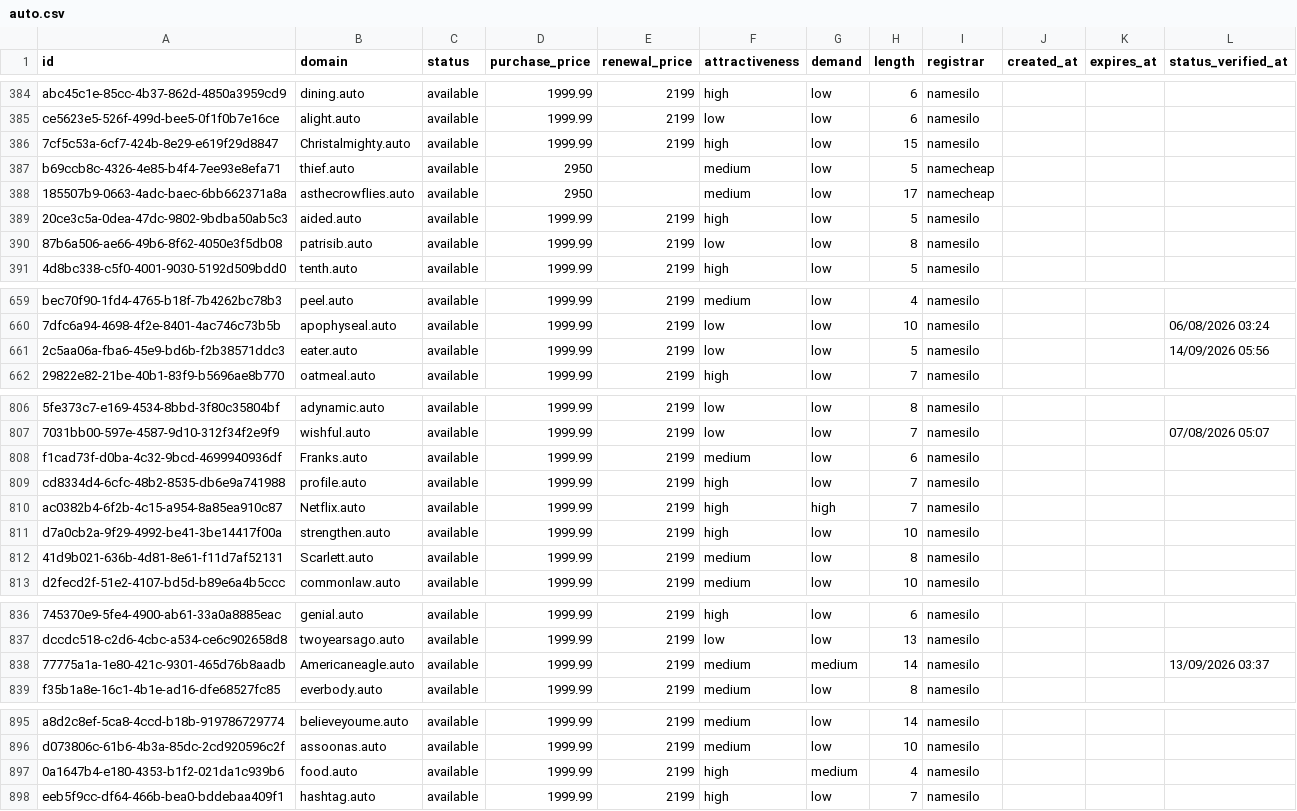
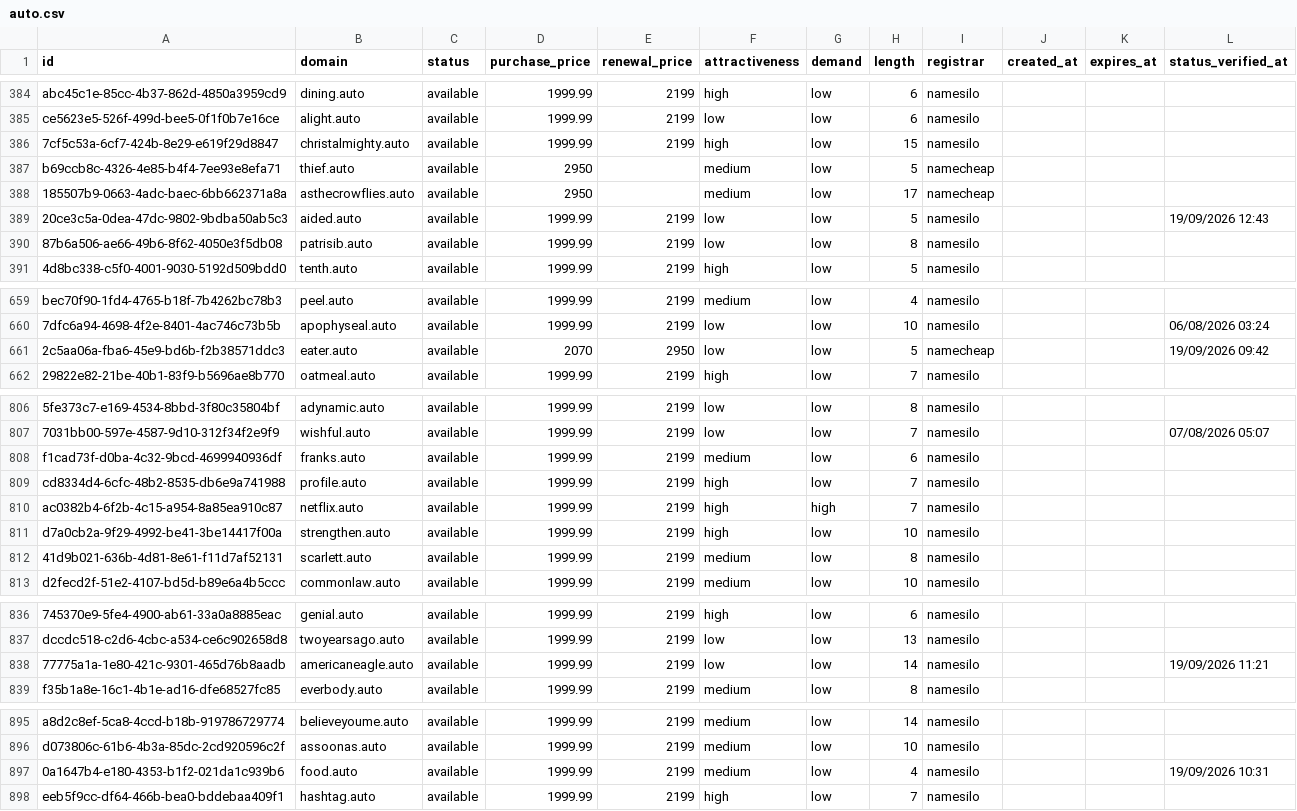
Before and after one commit to UniqueDomains/auto-oneword-domains, a CSV file: auto.csv, drawn as a sheet; only a part is shown, gaps mark what is left out; the diff covers the shown part only; the diff names each change by its address in the sheet, - before the commit and + after, or states it on an @@ line.

Commit message:
Domains update

```diff
--- a/auto.csv
+++ b/auto.csv
-B386 (domain): Christalmighty.auto
+B386 (domain): christalmighty.auto
-F389 (attractiveness): high
+F389 (attractiveness): low
-L389 (status_verified_at): (empty)
+L389 (status_verified_at): 19/09/2026 12:43
-D661 (purchase_price): 1999.99
+D661 (purchase_price): 2070
-E661 (renewal_price): 2199
+E661 (renewal_price): 2950
-I661 (registrar): namesilo
+I661 (registrar): namecheap
-L661 (status_verified_at): 14/09/2026 05:56
+L661 (status_verified_at): 19/09/2026 09:42
-B808 (domain): Franks.auto
+B808 (domain): franks.auto
-B810 (domain): Netflix.auto
+B810 (domain): netflix.auto
-B812 (domain): Scarlett.auto
+B812 (domain): scarlett.auto
-B838 (domain): Americaneagle.auto
+B838 (domain): americaneagle.auto
-F838 (attractiveness): medium
+F838 (attractiveness): low
-G838 (demand): medium
+G838 (demand): low
-L838 (status_verified_at): 13/09/2026 03:37
+L838 (status_verified_at): 19/09/2026 11:21
-F897 (attractiveness): high
+F897 (attractiveness): medium
-G897 (demand): medium
+G897 (demand): low
-L897 (status_verified_at): (empty)
+L897 (status_verified_at): 19/09/2026 10:31
```
Also changed, not shown: 71 edited cells elsewhere in this file, 4 other files.
